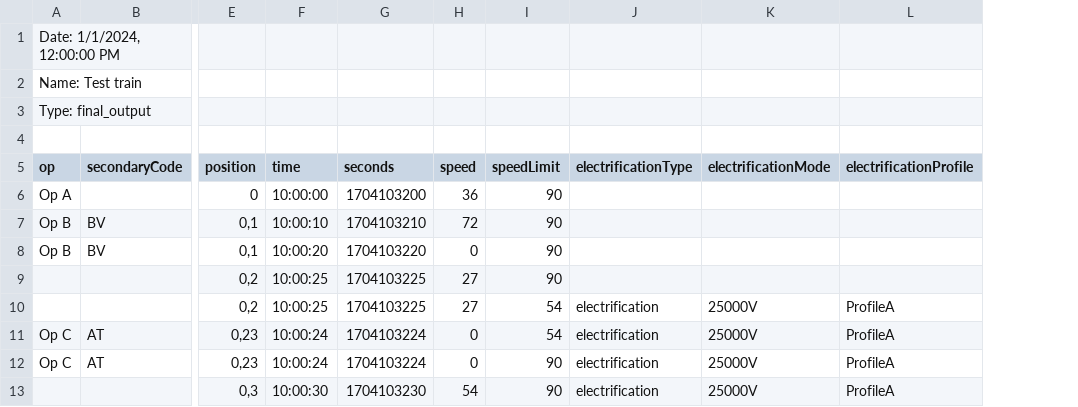
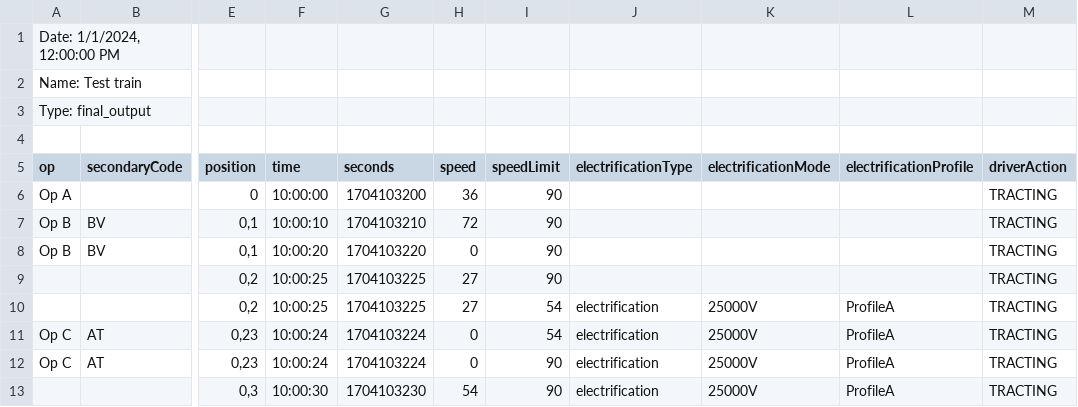
Before and after one commit to OpenRailAssociation/osrd, a CSV file: front/src/applications/operationalStudies/views/Scenario/components/SimulationResults/SimulationResultsExport/__tests__/expectedExport.csv, drawn as a sheet; only a part is shown, gaps mark what is left out; the diff names each change by its address in the sheet, - before the commit and + after, or states it on an @@ line.

Commit message:
front: add driver action to csv export
Signed-off-by: Alice Khoudli <alice.khoudli@polytechnique.org>

```diff
--- a/front/src/applications/operationalStudies/views/Scenario/components/SimulationResults/SimulationResultsExport/__tests__/expectedExport.csv
+++ b/front/src/applications/operationalStudies/views/Scenario/components/SimulationResults/SimulationResultsExport/__tests__/expectedExport.csv
+column M (driverAction), rows 6-13: all TRACTING
```
Also changed, not shown: 2 other files.
